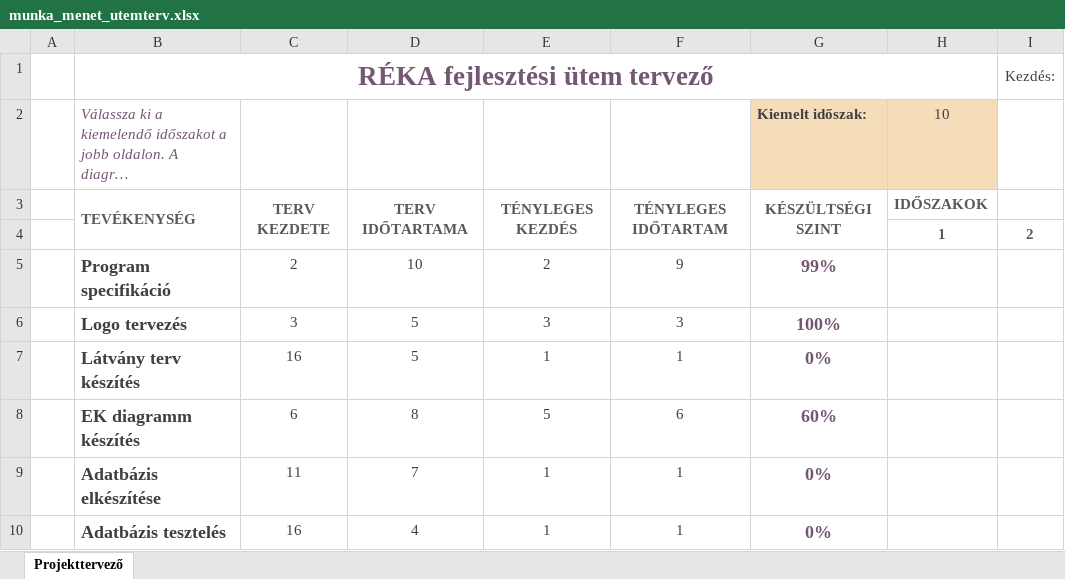
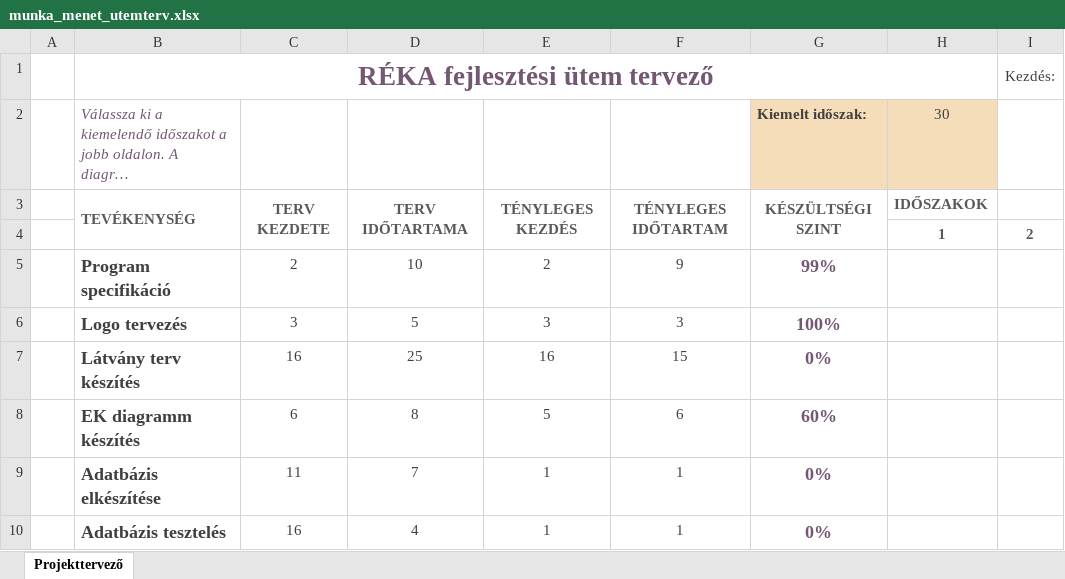
Before and after one commit to Decse1/13_S1_7_vizsgaremek, an Excel workbook: munka_menet_utemterv.xlsx, sheet Projekttervező, drawn as a sheet; only a part is shown; long unchanged cells end in …; values as stored, in another font and other column widths than the file's, no borders; conditional formats not drawn; the diff names each change by its address in the sheet, - before the commit and + after, or states it on an @@ line.

```diff
--- a/munka_menet_utemterv.xlsx (sheet Projekttervező)
+++ b/munka_menet_utemterv.xlsx (sheet Projekttervező)
-H2: 10
+H2: 30
-D7: 5
+D7: 25
-E7: 1
+E7: 16
-F7: 1
+F7: 15
```
Also changed, not shown: 6 other files.
